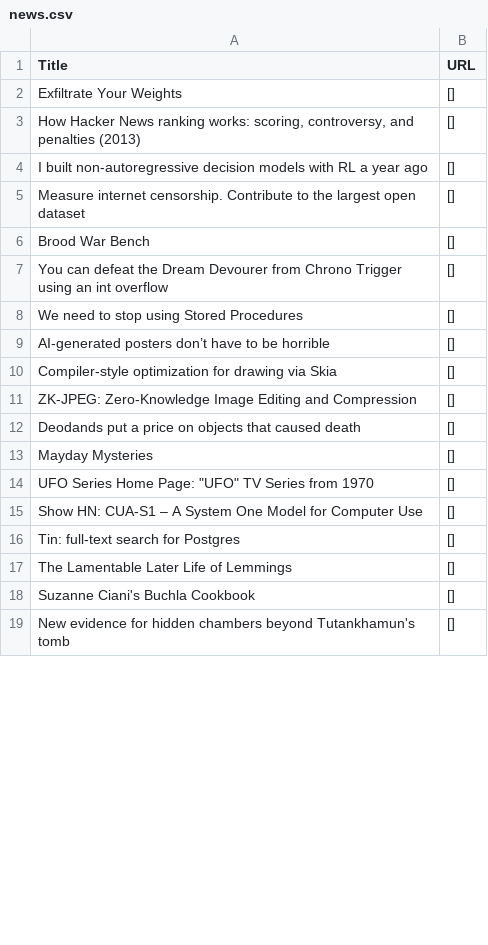
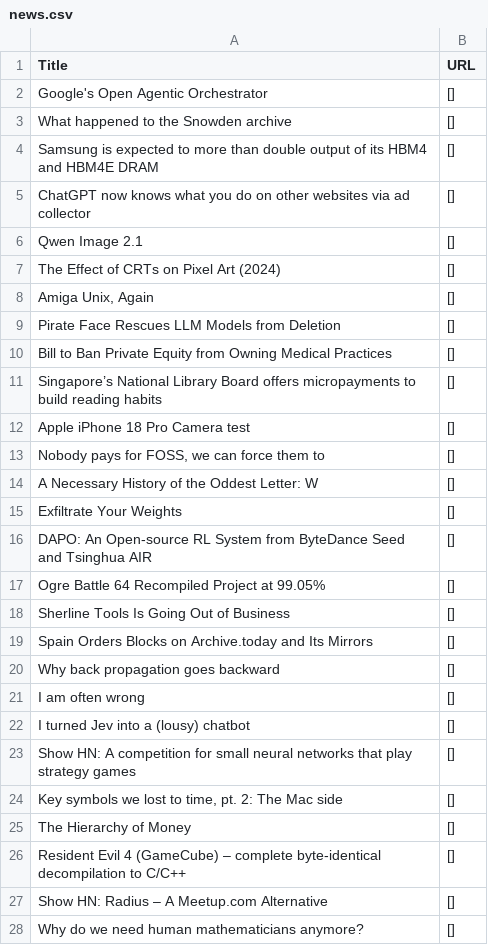
Before and after one commit to shawanhettiarachchi/hacker-news-scraper, a CSV file: news.csv, drawn as a sheet; only a part is shown; the diff covers the shown part only.

```diff
--- a/news.csv
+++ b/news.csv
@@ -1,19 +1,28 @@
 Title,URL
+Google's Open Agentic Orchestrator,[]
+What happened to the Snowden archive,[]
+Samsung is expected to more than double output of its HBM4 and HBM4E DRAM,[]
+ChatGPT now knows what you do on other websites via ad collector,[]
+Qwen Image 2.1,[]
+The Effect of CRTs on Pixel Art (2024),[]
+"Amiga Unix, Again",[]
+Pirate Face Rescues LLM Models from Deletion,[]
+Bill to Ban Private Equity from Owning Medical Practices,[]
+Singapore’s National Library Board offers micropayments to build reading habits,[]
+Apple iPhone 18 Pro Camera test,[]
+"Nobody pays for FOSS, we can force them to",[]
+A Necessary History of the Oddest Letter: W,[]
 Exfiltrate Your Weights,[]
-"How Hacker News ranking works: scoring, controversy, and penalties (2013)",[]
-I built non-autoregressive decision models with RL a year ago,[]
-Measure internet censorship. Contribute to the largest open dataset,[]
-Brood War Bench,[]
-You can defeat the Dream Devourer from Chrono Trigger using an int overflow,[]
-We need to stop using Stored Procedures,[]
-AI-generated posters don’t have to be horrible,[]
-Compiler-style optimization for drawing via Skia,[]
-ZK-JPEG: Zero-Knowledge Image Editing and Compression,[]
-Deodands put a price on objects that caused death,[]
-Mayday Mysteries,[]
-"UFO Series Home Page: ""UFO"" TV Series from 1970",[]
-Show HN: CUA-S1 – A System One Model for Computer Use,[]
-Tin: full-text search for Postgres,[]
-The Lamentable Later Life of Lemmings,[]
-Suzanne Ciani's Buchla Cookbook,[]
-New evidence for hidden chambers beyond Tutankhamun's tomb,[]
+DAPO: An Open-source RL System from ByteDance Seed and Tsinghua AIR,[]
+Ogre Battle 64 Recompiled Project at 99.05%,[]
+Sherline Tools Is Going Out of Business,[]
+Spain Orders Blocks on Archive.today and Its Mirrors,[]
+Why back propagation goes backward,[]
+I am often wrong,[]
+I turned Jev into a (lousy) chatbot,[]
+Show HN: A competition for small neural networks that play strategy games,[]
+"Key symbols we lost to time, pt. 2: The Mac side",[]
+The Hierarchy of Money,[]
+Resident Evil 4 (GameCube) – complete byte-identical decompilation to C/C++,[]
+Show HN: Radius – A Meetup.com Alternative,[]
+Why do we need human mathematicians anymore?,[]
```
Also changed, not shown: 9 removed rows and 3 edited cells elsewhere in this file.
